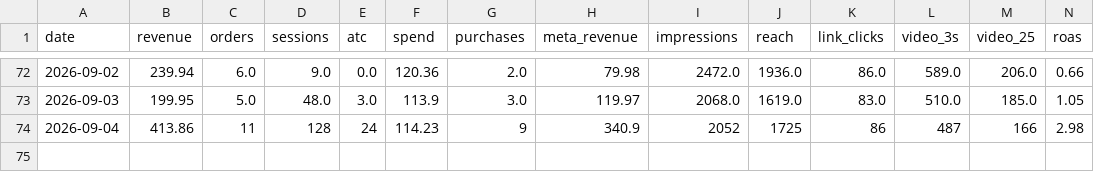
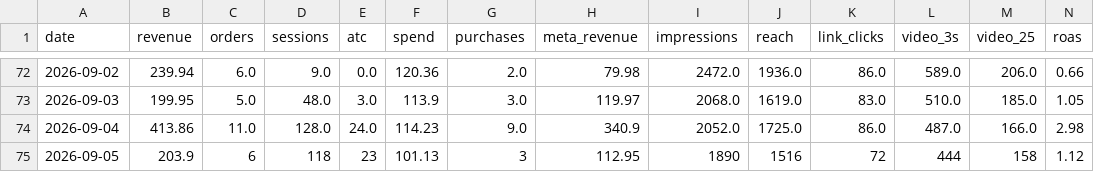
Before and after one commit to abhilokesh88/daily-kpi-dashboard, a CSV file: data/performance_log.csv, drawn as a sheet; only a part is shown, gaps mark what is left out; rows hold the shown columns only; the diff names each change by its address in the sheet, - before the commit and + after, or states it on an @@ line.

```diff
--- a/data/performance_log.csv
+++ b/data/performance_log.csv
-C74 (orders): 11
+C74 (orders): 11.0
-D74 (sessions): 128
+D74 (sessions): 128.0
-E74 (atc): 24
+E74 (atc): 24.0
-G74 (purchases): 9
+G74 (purchases): 9.0
-I74 (impressions): 2052
+I74 (impressions): 2052.0
-J74 (reach): 1725
+J74 (reach): 1725.0
-K74 (link_clicks): 86
+K74 (link_clicks): 86.0
-L74 (video_3s): 487
+L74 (video_3s): 487.0
-M74 (video_25): 166
+M74 (video_25): 166.0
+row 75: 2026-09-05 | 203.9 | 6 | 118 | 23 | 101.13 | 3 | 112.95 | 1890 | 1516 | 72 | 444 | 158 | 1.12
```
Also changed, not shown: data/ga4_summary.csv, data/history.csv, 10 other files.
